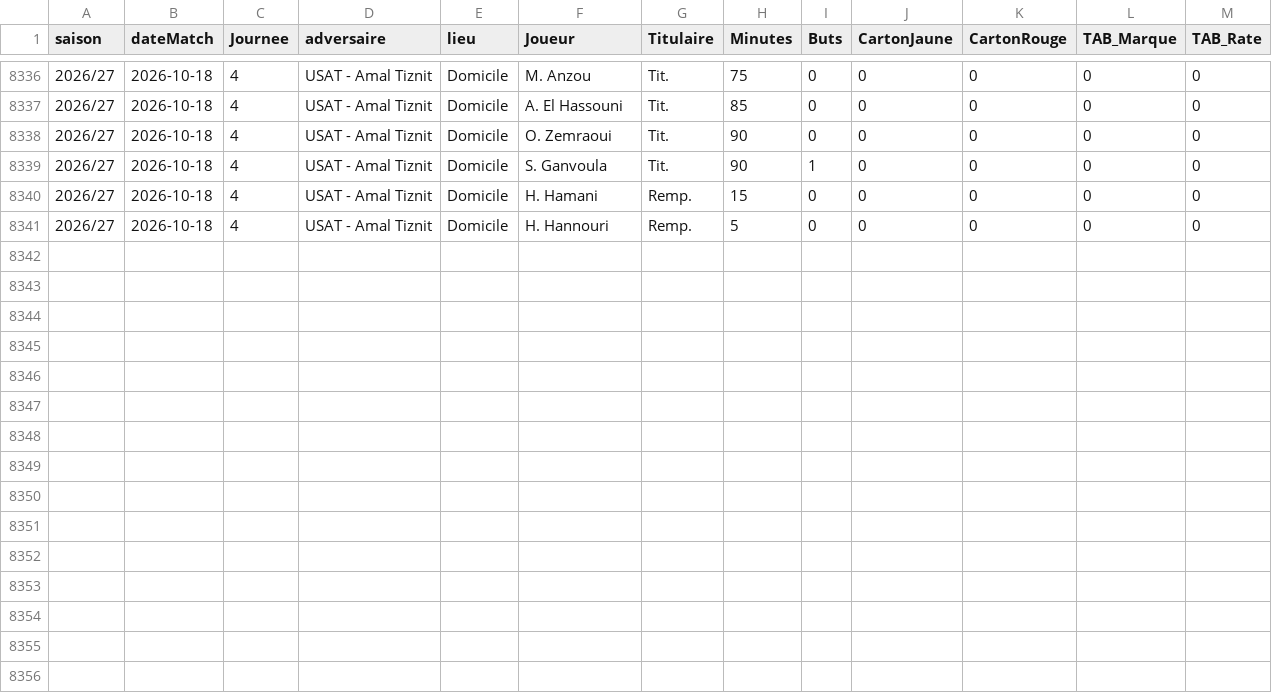
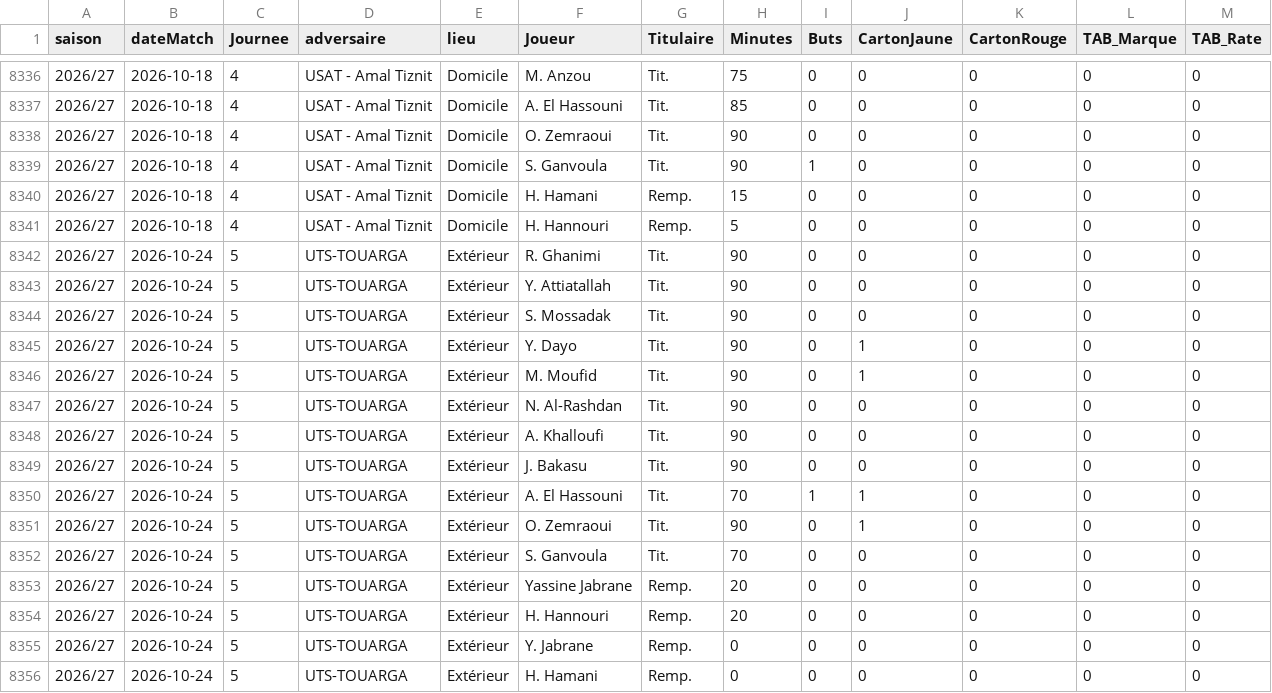
Before and after one commit to aezzrari/wydad-history, a CSV file: data/Wac_Formation.csv, drawn as a sheet; only a part is shown, gaps mark what is left out.

Commit message:
Ajoute le match Touarga-Wydad du 24 octobre 2026

```diff
--- a/data/Wac_Formation.csv
+++ b/data/Wac_Formation.csv
@@ -8341 +8341,16 @@ saison;dateMatch;Journee;adversaire;lieu;Joueur;Titulaire;Minutes;Buts;CartonJau
 2026/27;2026-10-18;4;USAT - Amal Tiznit;Domicile;H. Hannouri;Remp.;5;0;0;0;0;0
+2026/27;2026-10-24;5;UTS-TOUARGA;Extérieur;R. Ghanimi;Tit.;90;0;0;0;0;0
+2026/27;2026-10-24;5;UTS-TOUARGA;Extérieur;Y. Attiatallah;Tit.;90;0;0;0;0;0
+2026/27;2026-10-24;5;UTS-TOUARGA;Extérieur;S. Mossadak;Tit.;90;0;0;0;0;0
+2026/27;2026-10-24;5;UTS-TOUARGA;Extérieur;Y. Dayo;Tit.;90;0;1;0;0;0
+2026/27;2026-10-24;5;UTS-TOUARGA;Extérieur;M. Moufid;Tit.;90;0;1;0;0;0
+2026/27;2026-10-24;5;UTS-TOUARGA;Extérieur;N. Al-Rashdan;Tit.;90;0;0;0;0;0
+2026/27;2026-10-24;5;UTS-TOUARGA;Extérieur;A. Khalloufi;Tit.;90;0;0;0;0;0
+2026/27;2026-10-24;5;UTS-TOUARGA;Extérieur;J. Bakasu;Tit.;90;0;0;0;0;0
+2026/27;2026-10-24;5;UTS-TOUARGA;Extérieur;A. El Hassouni;Tit.;70;1;1;0;0;0
+2026/27;2026-10-24;5;UTS-TOUARGA;Extérieur;O. Zemraoui;Tit.;90;0;1;0;0;0
+2026/27;2026-10-24;5;UTS-TOUARGA;Extérieur;S. Ganvoula;Tit.;70;0;0;0;0;0
+2026/27;2026-10-24;5;UTS-TOUARGA;Extérieur;Yassine Jabrane;Remp.;20;0;0;0;0;0
+2026/27;2026-10-24;5;UTS-TOUARGA;Extérieur;H. Hannouri;Remp.;20;0;0;0;0;0
+2026/27;2026-10-24;5;UTS-TOUARGA;Extérieur;Y. Jabrane;Remp.;0;0;0;0;0;0
+2026/27;2026-10-24;5;UTS-TOUARGA;Extérieur;H. Hamani;Remp.;0;0;0;0;0;0
```
Also changed, not shown: data/Test_import.csv.
